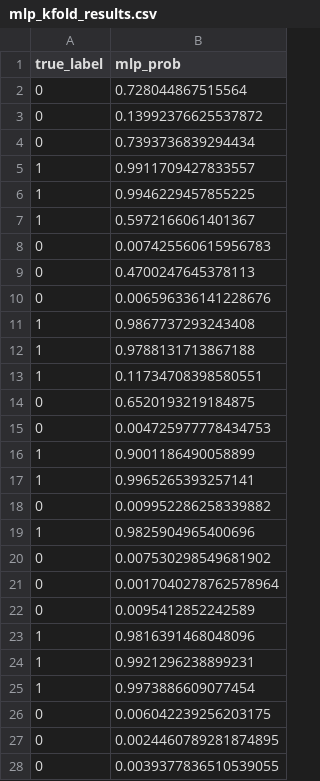
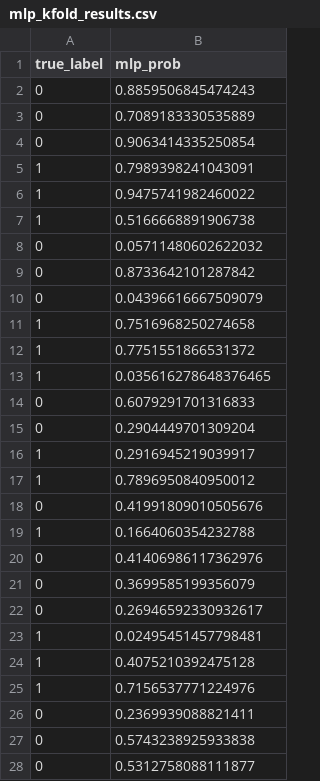
Before and after one commit to JJChong777/brain-math, a CSV file: preds/mlp_kfold_results.csv, drawn as a sheet; only a part is shown; the diff covers the shown part only.

```diff
--- a/preds/mlp_kfold_results.csv
+++ b/preds/mlp_kfold_results.csv
@@ -1,28 +1,28 @@
 true_label,mlp_prob
-0,0.728044867515564
-0,0.13992376625537872
-0,0.7393736839294434
-1,0.9911709427833557
-1,0.9946229457855225
-1,0.5972166061401367
-0,0.007425560615956783
-0,0.4700247645378113
-0,0.006596336141228676
-1,0.9867737293243408
-1,0.9788131713867188
-1,0.11734708398580551
-0,0.6520193219184875
-0,0.004725977778434753
-1,0.9001186490058899
-1,0.9965265393257141
-0,0.009952286258339882
-1,0.9825904965400696
-0,0.007530298549681902
-0,0.0017040278762578964
-0,0.0095412852242589
-1,0.9816391468048096
-1,0.9921296238899231
-1,0.9973886609077454
-0,0.006042239256203175
-0,0.0024460789281874895
-0,0.0039377836510539055
+0,0.8859506845474243
+0,0.7089183330535889
+0,0.9063414335250854
+1,0.7989398241043091
+1,0.9475741982460022
+1,0.5166668891906738
+0,0.05711480602622032
+0,0.8733642101287842
+0,0.04396616667509079
+1,0.7516968250274658
+1,0.7751551866531372
+1,0.035616278648376465
+0,0.6079291701316833
+0,0.2904449701309204
+1,0.2916945219039917
+1,0.7896950840950012
+0,0.41991809010505676
+1,0.1664060354232788
+0,0.41406986117362976
+0,0.3699585199356079
+0,0.26946592330932617
+1,0.02495451457798481
+1,0.4075210392475128
+1,0.7156537771224976
+0,0.2369939088821411
+0,0.5743238925933838
+0,0.5312758088111877
```
Also changed, not shown: 3 edited cells elsewhere in this file, 2 other files.
